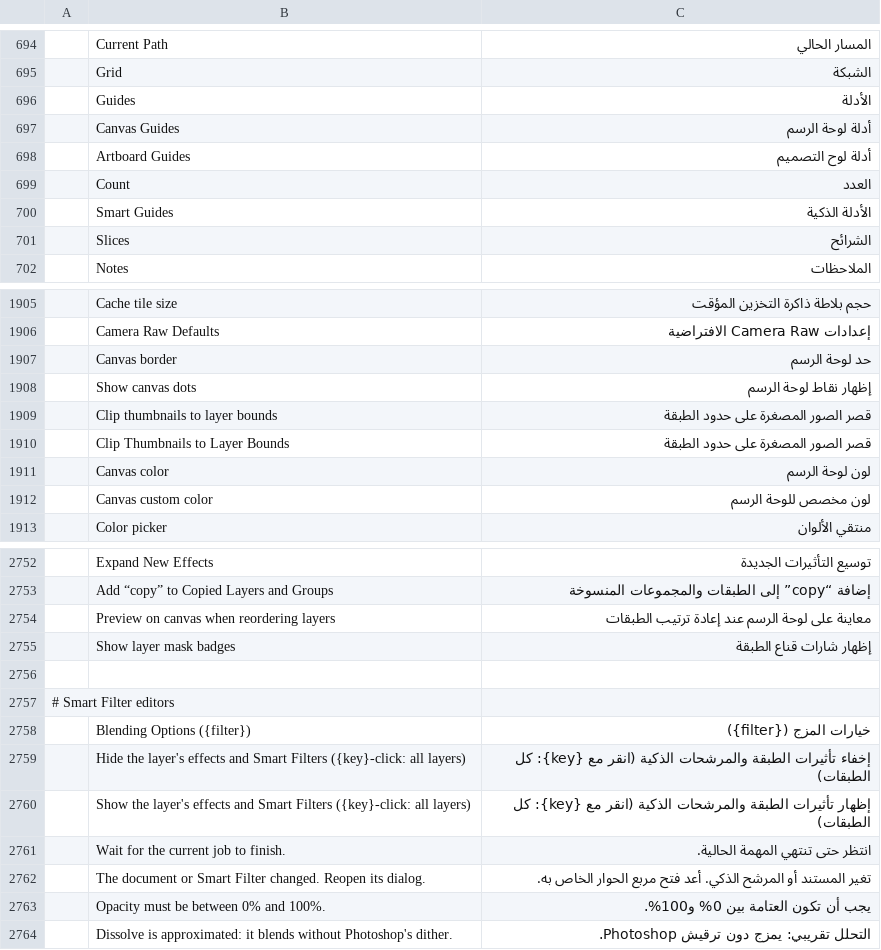
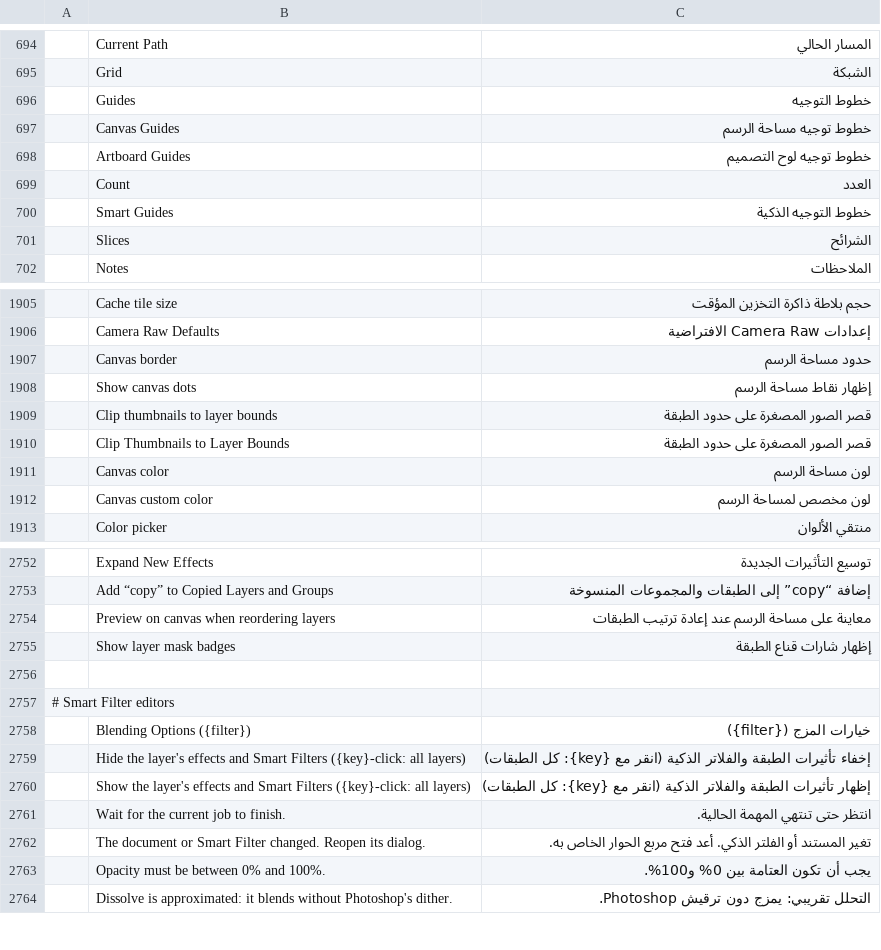
Before and after one commit to 0x524c/photocraft, a TSV file: crates/ui-egui/src/i18n/ar.tsv, drawn as a sheet; only a part is shown, gaps mark what is left out; the diff covers the shown part only; the diff names each change by its address in the sheet, - before the commit and + after, or states it on an @@ line.

```diff
--- a/crates/ui-egui/src/i18n/ar.tsv
+++ b/crates/ui-egui/src/i18n/ar.tsv
-C696: الأدلة
+C696: خطوط التوجيه
-C697: أدلة لوحة الرسم
+C697: خطوط توجيه مساحة الرسم
-C698: أدلة لوح التصميم
+C698: خطوط توجيه لوح التصميم
-C700: الأدلة الذكية
+C700: خطوط التوجيه الذكية
-C1907: حد لوحة الرسم
+C1907: حدود مساحة الرسم
-C1908: إظهار نقاط لوحة الرسم
+C1908: إظهار نقاط مساحة الرسم
-C1911: لون لوحة الرسم
+C1911: لون مساحة الرسم
-C1912: لون مخصص للوحة الرسم
+C1912: لون مخصص لمساحة الرسم
-C2754: معاينة على لوحة الرسم عند…
+C2754: معاينة على مساحة الرسم عند…
-C2759: …تأثيرات الطبقة والمرشحات الذكية (انقر…
+C2759: …تأثيرات الطبقة والفلاتر الذكية (انقر…
-C2760: …تأثيرات الطبقة والمرشحات الذكية (انقر…
+C2760: …تأثيرات الطبقة والفلاتر الذكية (انقر…
-C2762: …المستند أو المرشح الذكي. أعد…
+C2762: …المستند أو الفلتر الذكي. أعد…
```
Also changed, not shown: 164 edited cells elsewhere in this file.
